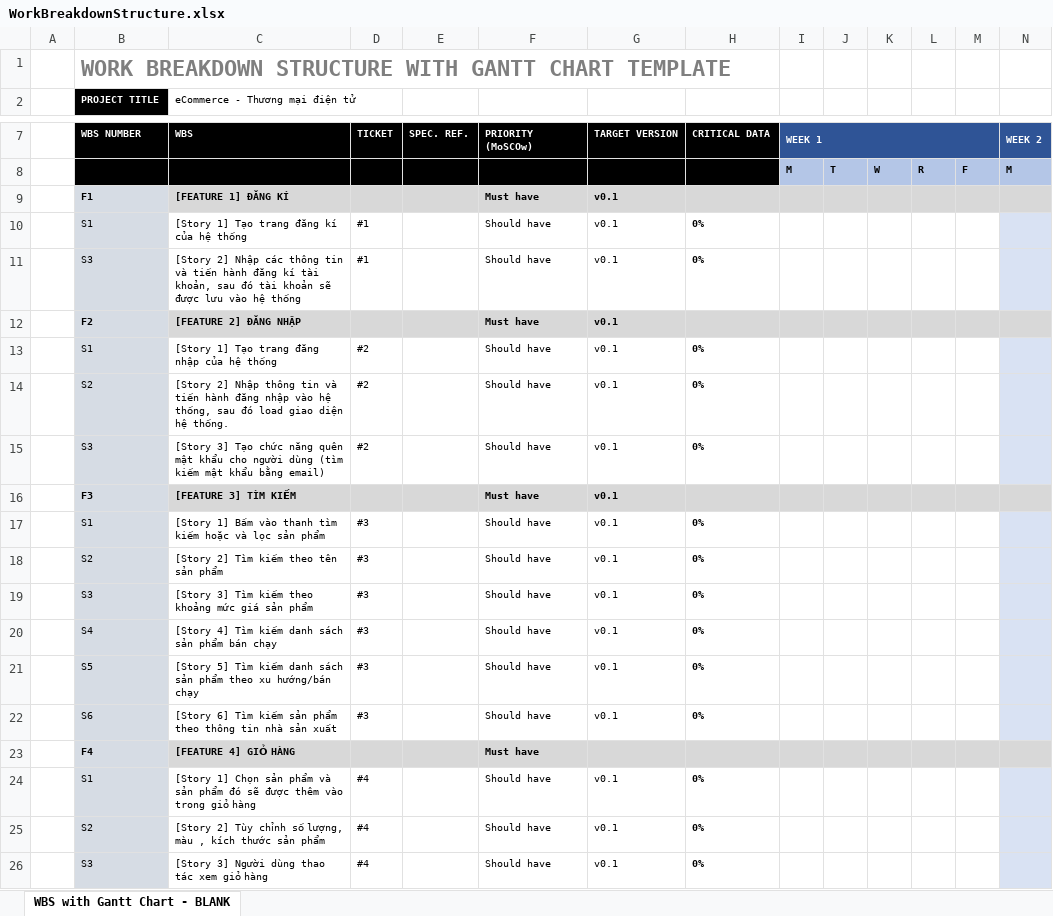
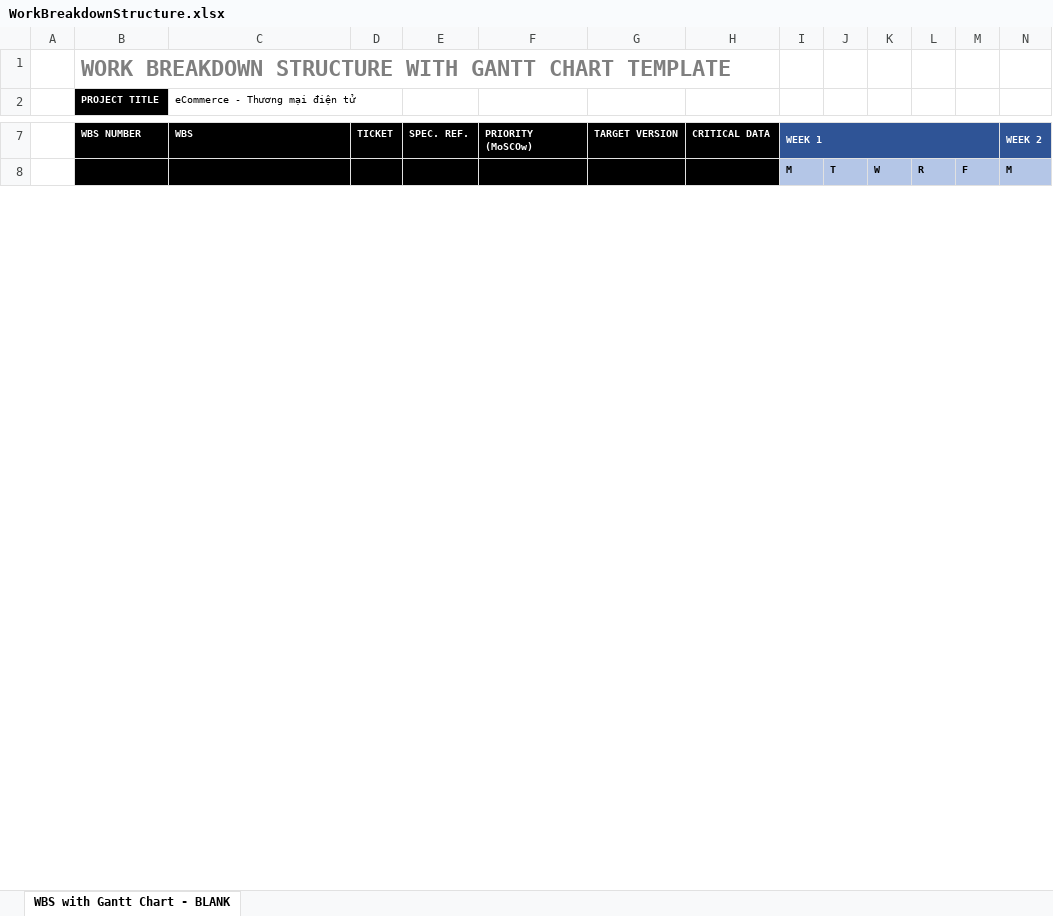
Before and after one commit to EdgarIgnite16/SGU-Course, an Excel workbook: Nam3_HK1/CNPM_SoftTech/WorkBreakdownStructure.xlsx, sheet WBS with Gantt Chart - BLANK, drawn as a sheet; only a part is shown, gaps mark what is left out; values as stored, in another font and other column widths than the file's, no borders; removed rows and columns are numbered as before the commit, all else as after; rows hold the shown columns only; the diff covers the shown part only; the diff names each change by its address in the sheet, - before the commit and + after, or states it on an @@ line.

```diff
--- a/Nam3_HK1/CNPM_SoftTech/WorkBreakdownStructure.xlsx (sheet WBS with Gantt Chart - BLANK)
+++ b/Nam3_HK1/CNPM_SoftTech/WorkBreakdownStructure.xlsx (sheet WBS with Gantt Chart - BLANK)
-row 9:  | F1 | [FEATURE 1] ĐĂNG KÍ |  |  | Must have | v0.1
-row 10:  | S1 | [Story 1] Tạo trang đăng kí của hệ thống | #1 |  | Should have | v0.1 | 0%
-row 11:  | S3 | [Story 2] Nhập các thông tin và tiến hành đăng kí tài khoản, sau đó tài khoản sẽ được lưu vào hệ thống | #1 |  | Should have | v0.1 | 0%
-row 12:  | F2 | [FEATURE 2] ĐĂNG NHẬP |  |  | Must have | v0.1
-row 13:  | S1 | [Story 1] Tạo trang đăng nhập của hệ thống | #2 |  | Should have | v0.1 | 0%
-row 14:  | S2 | [Story 2] Nhập thông tin và tiến hành đăng nhập vào hệ thống, sau đó load giao diện hệ thống. | #2 |  | Should have | v0.1 | 0%
-row 15:  | S3 | [Story 3] Tạo chức năng quên mật khẩu cho người dùng (tìm kiếm mật khẩu bằng email) | #2 |  | Should have | v0.1 | 0%
-row 16:  | F3 | [FEATURE 3] TÌM KIẾM |  |  | Must have | v0.1
-row 17:  | S1 | [Story 1] Bấm vào thanh tìm kiếm hoặc và lọc sản phẩm | #3 |  | Should have | v0.1 | 0%
-row 18:  | S2 | [Story 2] Tìm kiếm theo tên sản phẩm | #3 |  | Should have | v0.1 | 0%
-row 19:  | S3 | [Story 3] Tìm kiếm theo khoảng mức giá sản phẩm | #3 |  | Should have | v0.1 | 0%
-row 20:  | S4 | [Story 4] Tìm kiếm danh sách sản phẩm bán chạy | #3 |  | Should have | v0.1 | 0%
-row 21:  | S5 | [Story 5] Tìm kiếm danh sách sản phẩm theo xu hướng/bán chạy | #3 |  | Should have | v0.1 | 0%
-row 22:  | S6 | [Story 6] Tìm kiếm sản phẩm theo thông tin nhà sản xuất | #3 |  | Should have | v0.1 | 0%
-row 23:  | F4 | [FEATURE 4] GIỎ HÀNG |  |  | Must have
-row 24:  | S1 | [Story 1] Chọn sản phẩm và sản phẩm đó sẽ được thêm vào trong giỏ hàng | #4 |  | Should have | v0.1 | 0%
-row 25:  | S2 | [Story 2] Tùy chỉnh số lượng, màu , kích thước sản phẩm | #4 |  | Should have | v0.1 | 0%
-row 26:  | S3 | [Story 3] Người dùng thao tác xem giỏ hàng | #4 |  | Should have | v0.1 | 0%
```
Also changed, not shown: 53 added rows and 16 removed rows elsewhere in this sheet, 32 other files.
